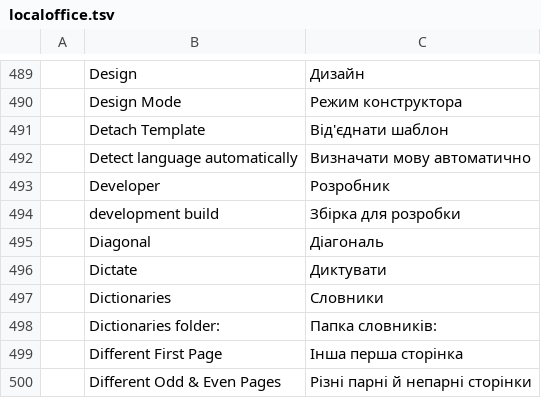
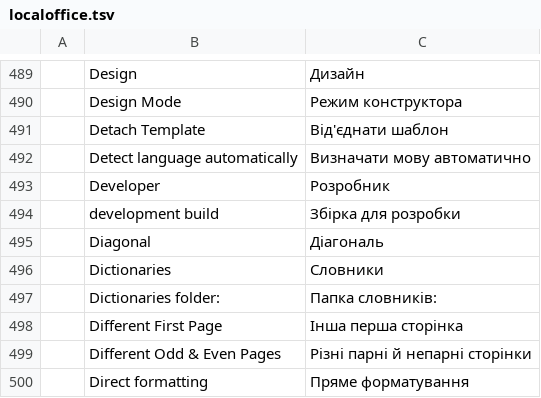
Before and after one commit to Anon5T4R/local-office, a TSV file: i18n/locales/uk/localoffice.tsv, drawn as a sheet; only a part is shown, gaps mark what is left out; the shorter side is filled out with more unchanged rows.

```diff
--- a/i18n/locales/uk/localoffice.tsv
+++ b/i18n/locales/uk/localoffice.tsv
@@ -495,3 +495,2 @@
 	Diagonal	Діагональ
-	Dictate	Диктувати
 	Dictionaries	Словники
```
Also changed, not shown: i18n/locales/bg/localoffice.tsv, i18n/locales/ja/localoffice.tsv, 45 other files.
